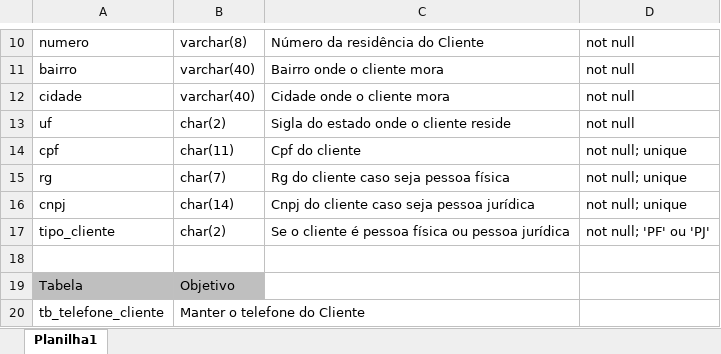
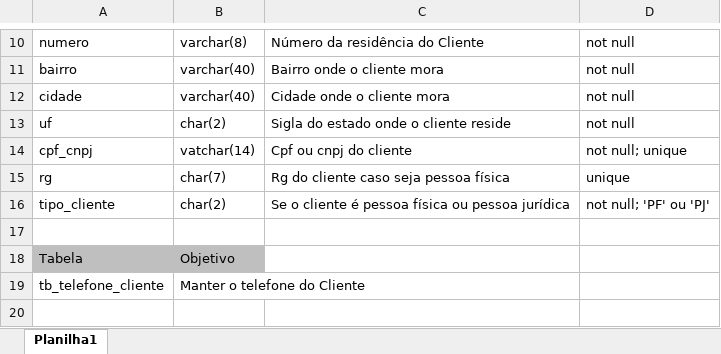
Before and after one commit to vinydev/T-picos-Integradores-II, an Excel workbook: Dicionário de Dados.xlsx, sheet Planilha1, drawn as a sheet; only a part is shown, gaps mark what is left out; the shorter side is filled out with more unchanged rows; values as stored, in another font and other column widths than the file's, no borders; the diff names each change by its address in the sheet, - before the commit and + after, or states it on an @@ line.

Commit message:
Unificacao do campo cpf e cnpj

```diff
--- a/Dicionário de Dados.xlsx (sheet Planilha1)
+++ b/Dicionário de Dados.xlsx (sheet Planilha1)
-A14: cpf
+A14: cpf_cnpj
-B14: char(11)
+B14: vatchar(14)
-C14: Cpf do cliente
+C14: Cpf ou cnpj do cliente
-D15: not null; unique
+D15: unique
-row 16: cnpj | char(14) | Cnpj do cliente caso seja pessoa jurídica | not null; unique
```
Also changed, not shown: 4 other files.
